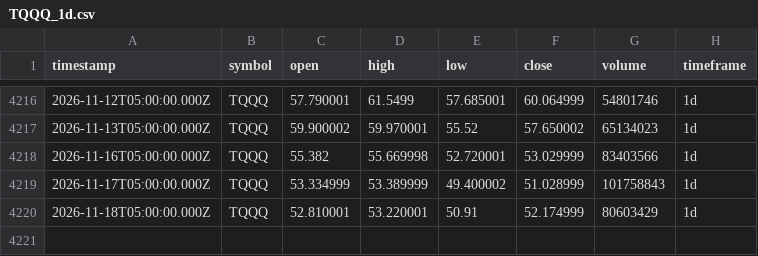
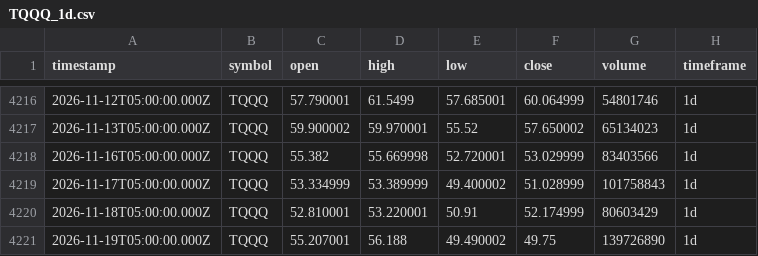
Before and after one commit to adad09382/tqqq-sniper, a CSV file: data/TQQQ_1d.csv, drawn as a sheet; only a part is shown, gaps mark what is left out.

```diff
--- a/data/TQQQ_1d.csv
+++ b/data/TQQQ_1d.csv
@@ -4220 +4220,2 @@ timestamp,symbol,open,high,low,close,volume,timeframe
 2026-11-18T05:00:00.000Z,TQQQ,52.810001,53.220001,50.91,52.174999,80603429,1d
+2026-11-19T05:00:00.000Z,TQQQ,55.207001,56.188,49.490002,49.75,139726890,1d
```
Also changed, not shown: data/QQQ_1d.csv.
